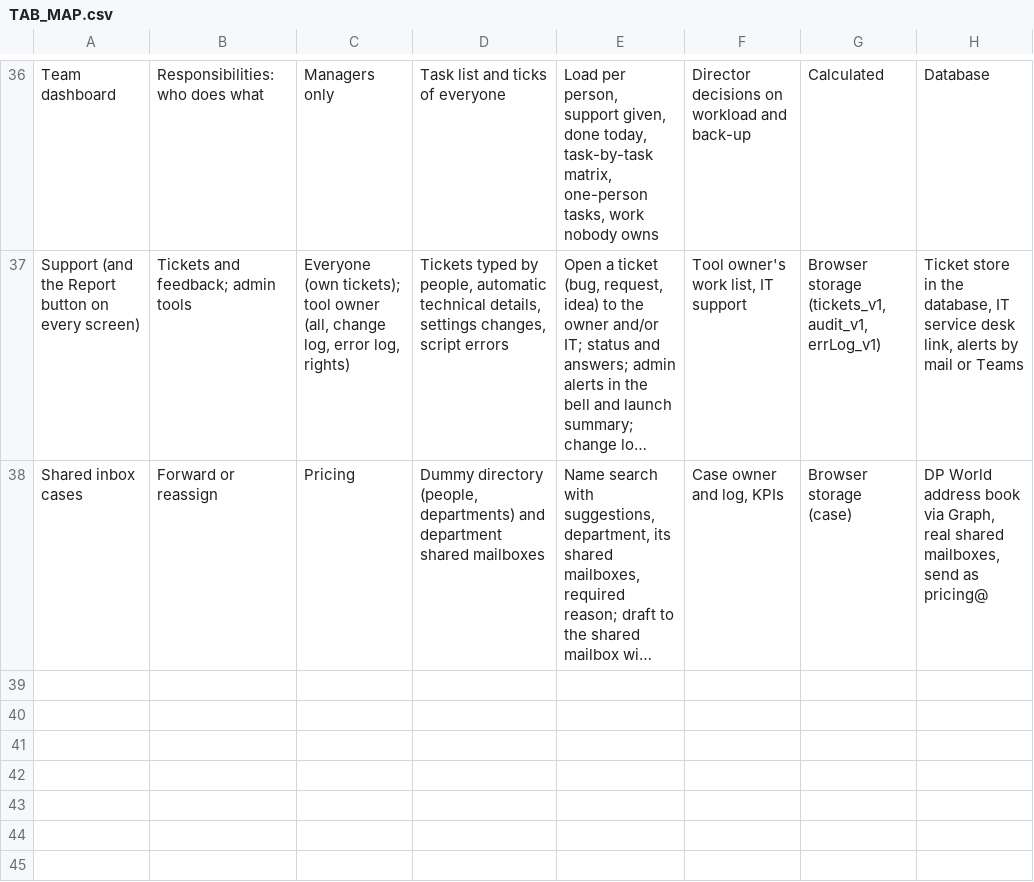
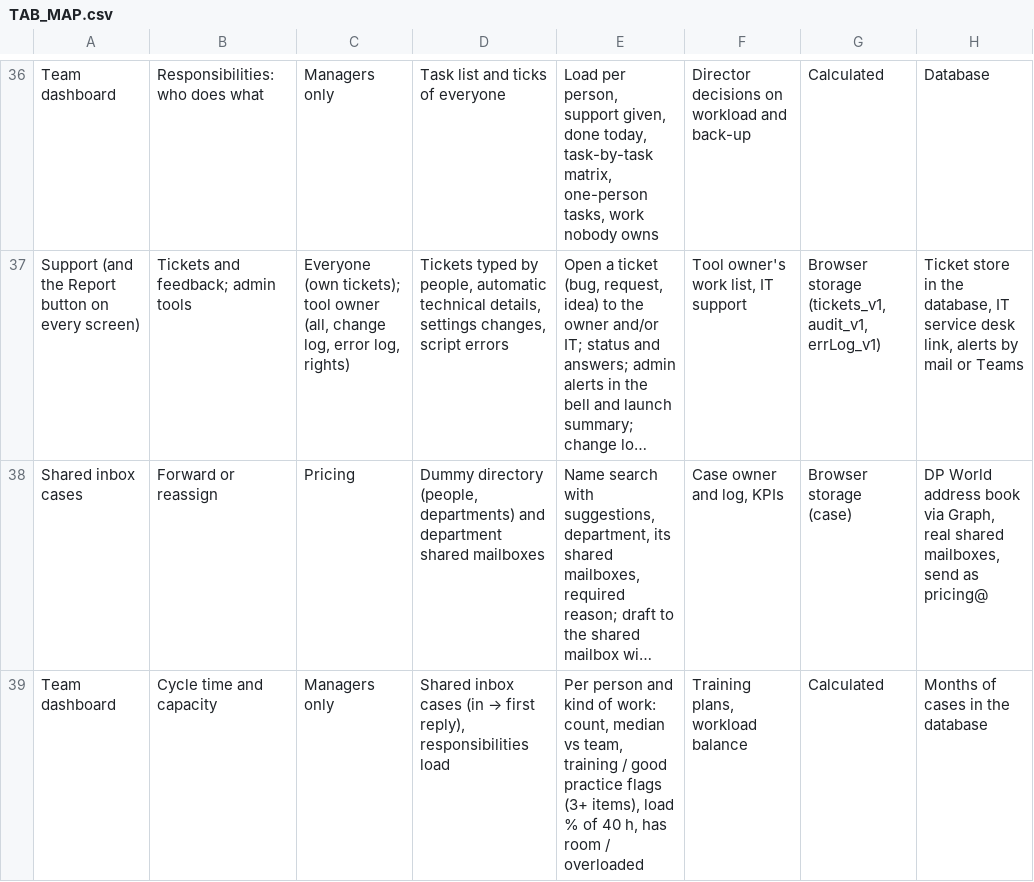
Before and after one commit to salmasobh1907-png/DPW, a CSV file: TAB_MAP.csv, drawn as a sheet; only a part is shown, gaps mark what is left out; long unchanged cells end in …; the diff names each change by its address in the sheet, - before the commit and + after, or states it on an @@ line.

```diff
--- a/TAB_MAP.csv
+++ b/TAB_MAP.csv
+row 39: Team dashboard | Cycle time and capacity | Managers only | Shared inbox cases (in → first reply), responsibilities load | Per person and kind of work: count, median vs team, training / good practice flags (3+ items), load % of 40 h, has room / overloaded | Training plans, workload balance | Calculated | Months of cases in the database
```
Also changed, not shown: 4 other files.
